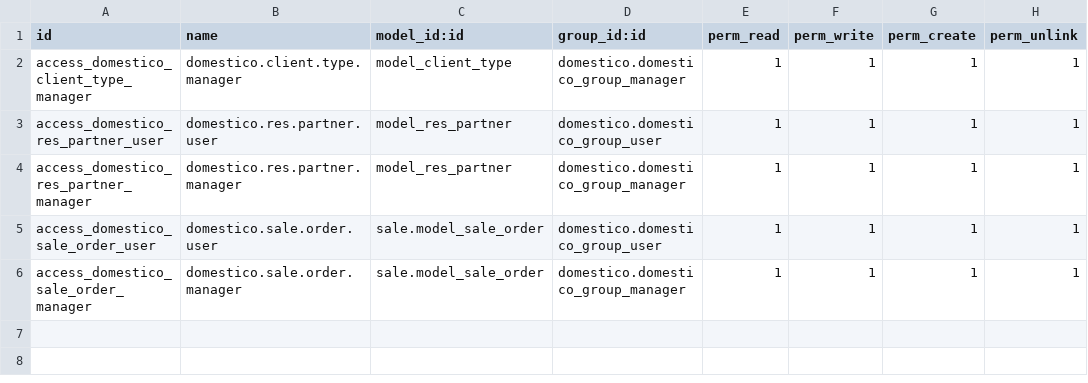
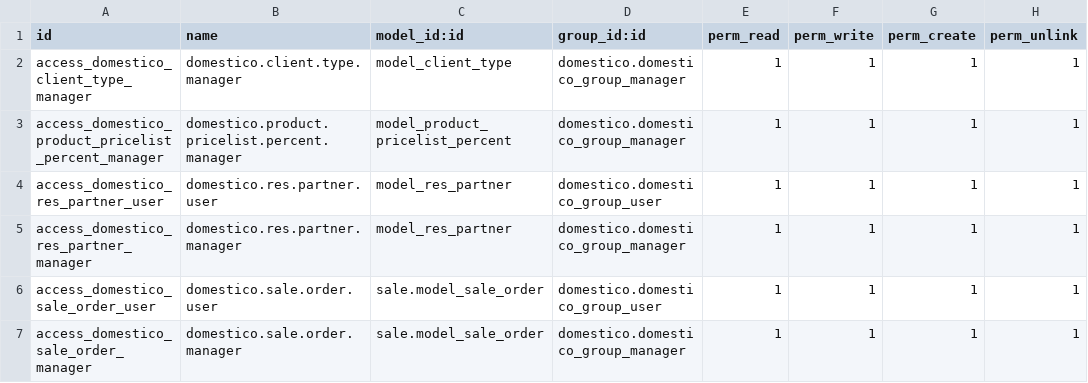
Before and after one commit to Alejandrotrox117/Develop_odoo, a CSV file: domestico/security/ir.model.access.csv, drawn as a sheet; the diff names each change by its address in the sheet, - before the commit and + after, or states it on an @@ line.

Commit message:
[update] prorduct pricelist percent module create

```diff
--- a/domestico/security/ir.model.access.csv
+++ b/domestico/security/ir.model.access.csv
+row 3: access_domestico_product_pricelist_percent_manager | domestico.product.pricelist.percent.manager | model_product_pricelist_percent | domestico.domestico_group_manager | 1 | 1 | 1 | 1
```
Also changed, not shown: 6 other files.
